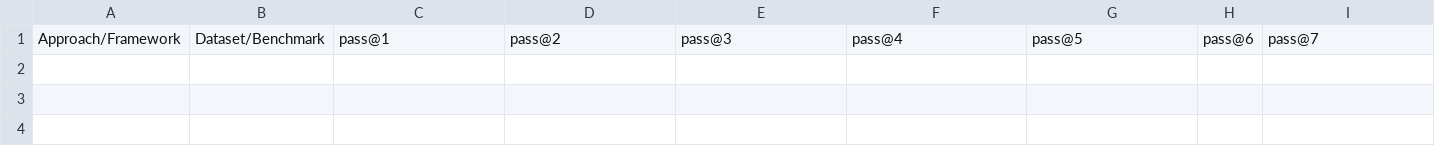
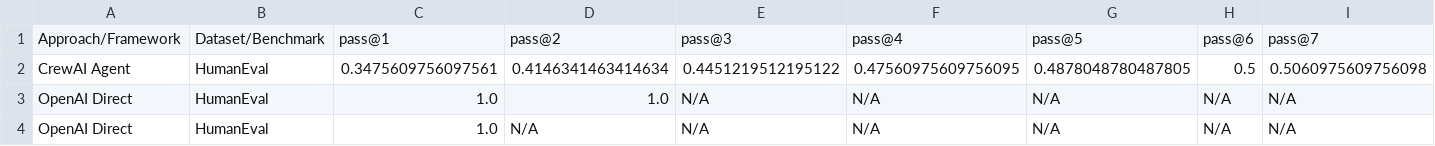
Before and after one commit to mahade315/Agentic-Framework-Comparison, a CSV file: combined_results.csv, drawn as a sheet; only a part is shown; rows hold the shown columns only; the diff names each change by its address in the sheet, - before the commit and + after, or states it on an @@ line.

Commit message:
Fix CSV line break issue in results tracker
- Fixed CSV concatenation problem where new results were being added to the same line
- Added newline check before appending new data to ensure proper row separation
- Each inference run now correctly adds results to a new row in combined_results.csv
- Tested with multiple runs to verify proper formatting

This resolves the issue where all results were being concatenated to a single line instead of separate rows.

```diff
--- a/combined_results.csv
+++ b/combined_results.csv
+row 2: CrewAI Agent | HumanEval | 0.3475609756097561 | 0.4146341463414634 | 0.4451219512195122 | 0.47560975609756095 | 0.4878048780487805 | 0.5 | 0.5060975609756098
+row 3: OpenAI Direct | HumanEval | 1.0 | 1.0 | N/A | N/A | N/A | N/A | N/A
+row 4: OpenAI Direct | HumanEval | 1.0 | N/A | N/A | N/A | N/A | N/A | N/A
```
Also changed, not shown: 1 other file.
